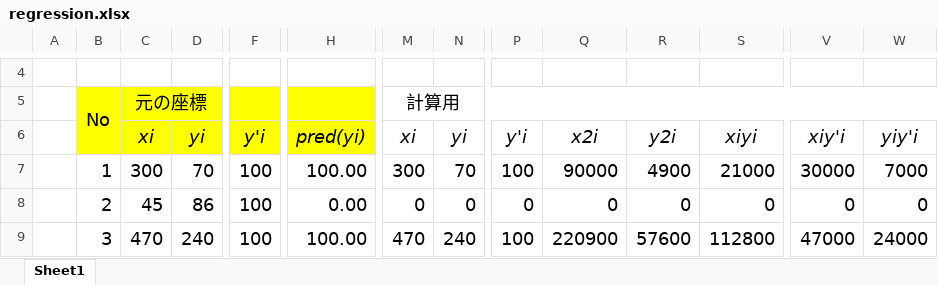
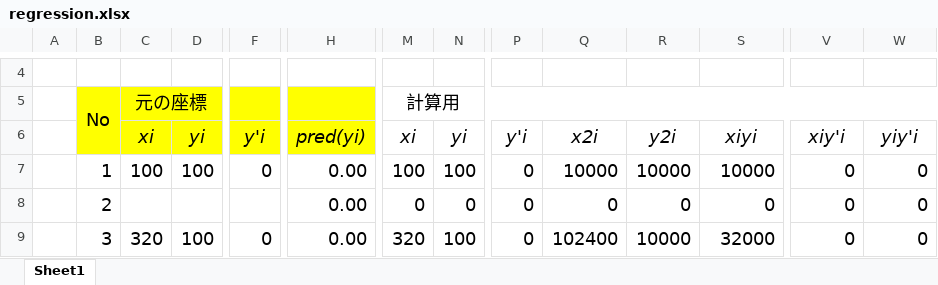
Before and after one commit to SavantCat/processing-seminar, an Excel workbook: 6/affine/regression.xlsx, sheet Sheet1, drawn as a sheet; only a part is shown, gaps mark what is left out; values as stored, in another font and other column widths than the file's, no borders; charts and pictures not drawn; the diff covers the shown part only; the diff names each change by its address in the sheet, - before the commit and + after, or states it on an @@ line.

```diff
--- a/6/affine/regression.xlsx (sheet Sheet1)
+++ b/6/affine/regression.xlsx (sheet Sheet1)
-C7: 300
+C7: 100
-D7: 70
+D7: 100
-F7: 100
+F7: 0
-H7: 100.00
+H7: 0.00
-M7: 300
+M7: 100
-N7: 70
+N7: 100
-P7: 100
+P7: 0
-Q7: 90000
+Q7: 10000
-R7: 4900
+R7: 10000
-S7: 21000
+S7: 10000
-V7: 30000
+V7: 0
-W7: 7000
+W7: 0
-C8: 45
+C8: (empty)
-D8: 86
+D8: (empty)
-F8: 100
+F8: (empty)
-C9: 470
+C9: 320
-D9: 240
+D9: 100
-F9: 100
+F9: 0
-H9: 100.00
+H9: 0.00
-M9: 470
+M9: 320
-N9: 240
+N9: 100
-P9: 100
+P9: 0
-Q9: 220900
+Q9: 102400
-R9: 57600
+R9: 10000
-S9: 112800
+S9: 32000
-V9: 47000
+V9: 0
-W9: 24000
+W9: 0
```
Also changed, not shown: 3 added rows, 3 removed rows and 89 edited cells elsewhere in this sheet, charts or pictures, 1 other file.
